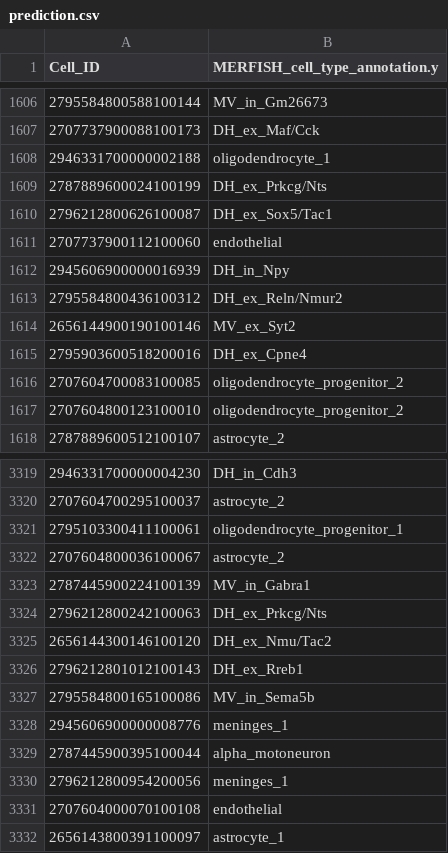
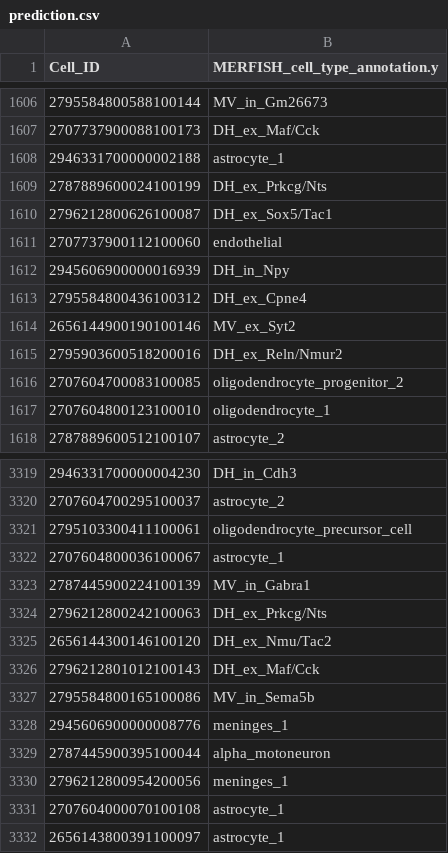
Before and after one commit to Baiyu-ying05/Hackathon-Summer-2026, a CSV file: prediction/prediction.csv, drawn as a sheet; only a part is shown, gaps mark what is left out; the diff covers the shown part only.

Commit message:
V12

```diff
--- a/prediction/prediction.csv
+++ b/prediction/prediction.csv
@@ -1607,3 +1607,3 @@ Cell_ID,MERFISH_cell_type_annotation.y
 2707737900088100173,DH_ex_Maf/Cck
-2946331700000002188,oligodendrocyte_1
+2946331700000002188,astrocyte_1
 2787889600024100199,DH_ex_Prkcg/Nts
@@ -1612,7 +1612,7 @@ Cell_ID,MERFISH_cell_type_annotation.y
 2945606900000016939,DH_in_Npy
-2795584800436100312,DH_ex_Reln/Nmur2
+2795584800436100312,DH_ex_Cpne4
 2656144900190100146,MV_ex_Syt2
-2795903600518200016,DH_ex_Cpne4
+2795903600518200016,DH_ex_Reln/Nmur2
 2707604700083100085,oligodendrocyte_progenitor_2
-2707604800123100010,oligodendrocyte_progenitor_2
+2707604800123100010,oligodendrocyte_1
 2787889600512100107,astrocyte_2
@@ -3320,4 +3320,4 @@ Cell_ID,MERFISH_cell_type_annotation.y
 2707604700295100037,astrocyte_2
-2795103300411100061,oligodendrocyte_progenitor_1
-2707604800036100067,astrocyte_2
+2795103300411100061,oligodendrocyte_precursor_cell
+2707604800036100067,astrocyte_1
 2787445900224100139,MV_in_Gabra1
@@ -3325,3 +3325,3 @@ Cell_ID,MERFISH_cell_type_annotation.y
 2656144300146100120,DH_ex_Nmu/Tac2
-2796212801012100143,DH_ex_Rreb1
+2796212801012100143,DH_ex_Maf/Cck
 2795584800165100086,MV_in_Sema5b
@@ -3330,3 +3330,3 @@ Cell_ID,MERFISH_cell_type_annotation.y
 2796212800954200056,meninges_1
-2707604000070100108,endothelial
+2707604000070100108,astrocyte_1
 2656143800391100097,astrocyte_1
```
Also changed, not shown: 182 edited cells elsewhere in this file.
